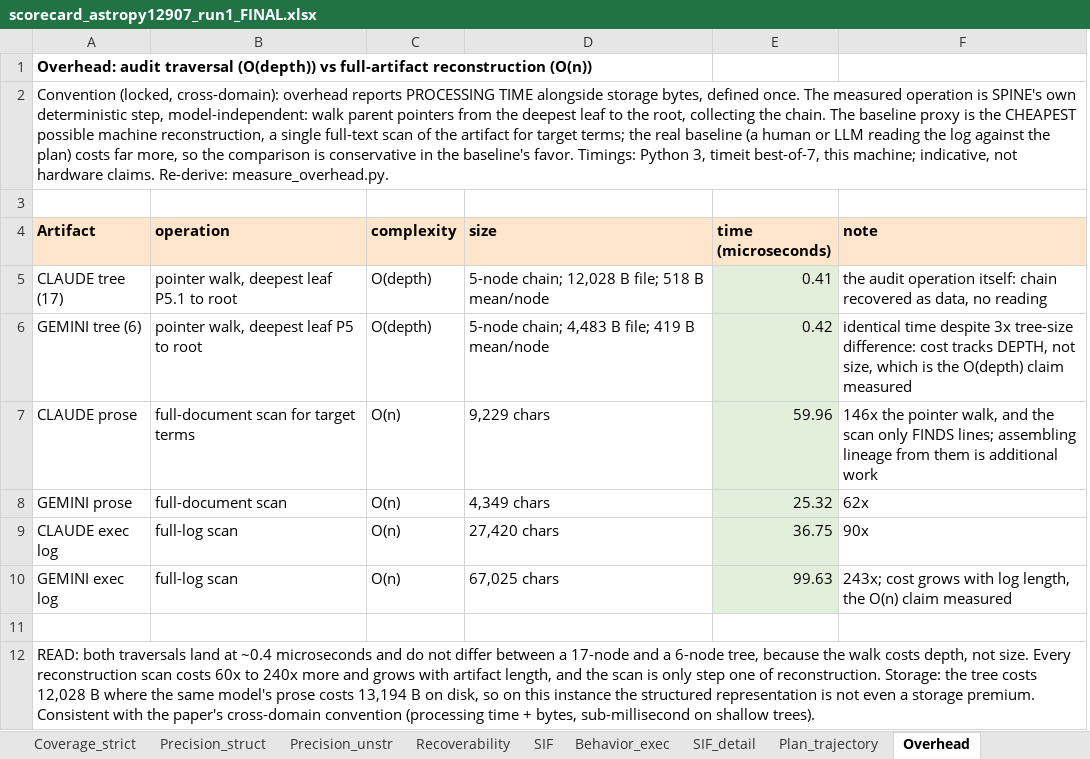
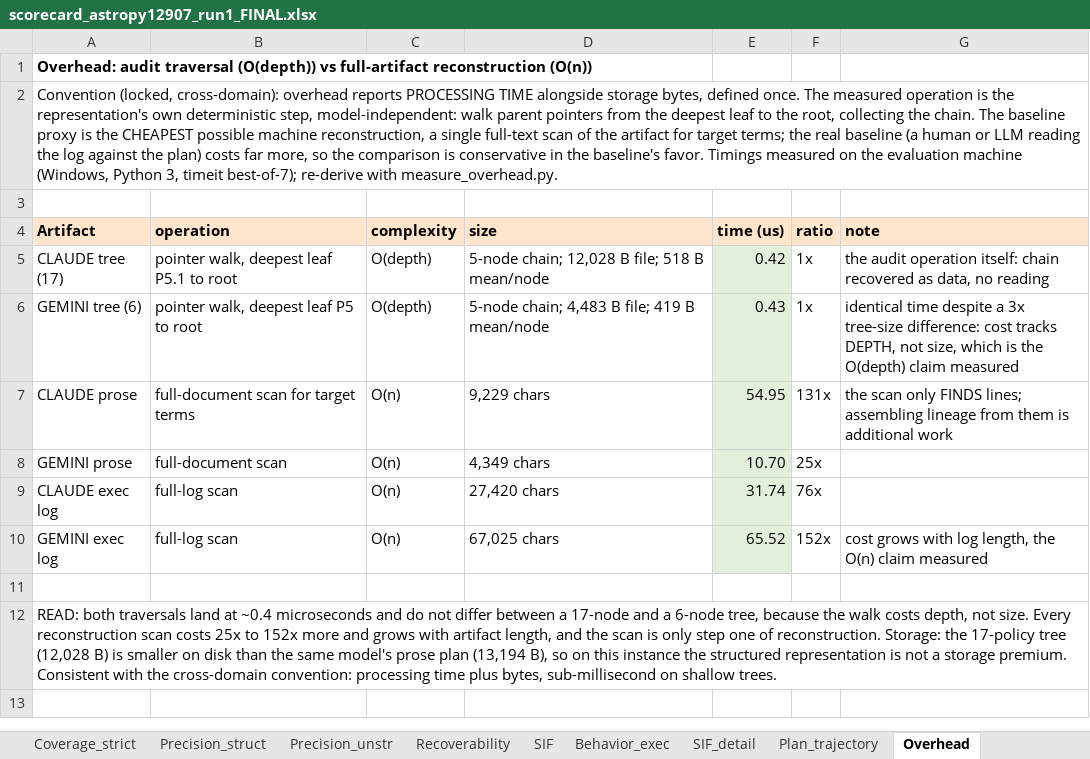
Before and after one commit to johnrypaduhilao/SPINE_project, an Excel workbook: 2nd_artifacts/astropy_12907/review_tools/scorecard_astropy12907_run1_FINAL.xlsx, sheet Overhead, drawn as a sheet; values as stored, in another font and other column widths than the file's, no borders; removed rows and columns are numbered as before the commit, all else as after; the diff names each change by its address in the sheet, - before the commit and + after, or states it on an @@ line.

```diff
--- a/2nd_artifacts/astropy_12907/review_tools/scorecard_astropy12907_run1_FINAL.xlsx (sheet Overhead)
+++ b/2nd_artifacts/astropy_12907/review_tools/scorecard_astropy12907_run1_FINAL.xlsx (sheet Overhead)
-column E (time (microseconds)), rows 5-10: 0.41 | 0.42 | 59.96 | 25.32 | 36.75 | 99.63
+column E (time (us)), rows 5-10: 0.42 | 0.43 | 54.95 | 10.70 | 31.74 | 65.52
+column F (ratio), rows 5-10: 1x | 1x | 131x | 25x | 76x | 152x
-A2 (Artifact): …operation is SPINE's own deterministic step, model-independent: walk parent pointers from the deepest leaf to the root, collecting the chain. The baseline proxy is the CHEAPEST possible machine reconstruction, a single full-text scan of the artifact for target terms; the real baseline (a human or LLM reading the log against the plan) costs far more, so the comparison is conservative in the baseline's favor. Timings: Python 3, timeit best-of-7, this machine; indicative, not hardware claims. Re-derive: measure_overhead.py.
+A2 (Artifact): …operation is the representation's own deterministic step, model-independent: walk parent pointers from the deepest leaf to the root, collecting the chain. The baseline proxy is the CHEAPEST possible machine reconstruction, a single full-text scan of the artifact for target terms; the real baseline (a human or LLM reading the log against the plan) costs far more, so the comparison is conservative in the baseline's favor. Timings measured on the evaluation machine (Windows, Python 3, timeit best-of-7); re-derive with measure_overhead.py.
-G6 (note): …time despite 3x tree-size…
+G6 (note): …time despite a 3x tree-size…
-G7 (note): 146x the pointer walk, and the scan…
+G7 (note): the scan…
-G8 (note): 62x
+G8 (note): (empty)
-G9 (note): 90x
+G9 (note): (empty)
-G10 (note): 243x; cost grows…
+G10 (note): cost grows…
-A12 (Artifact): …scan costs 60x to 240x more and grows with artifact length, and the scan is only step one of reconstruction. Storage: the tree costs 12,028 B where the same model's prose costs 13,194 B on disk, so on this instance the structured representation is not even a storage premium. Consistent with the paper's cross-domain convention (processing time + bytes, sub-millisecond on shallow trees).
+A12 (Artifact): …scan costs 25x to 152x more and grows with artifact length, and the scan is only step one of reconstruction. Storage: the 17-policy tree (12,028 B) is smaller on disk than the same model's prose plan (13,194 B), so on this instance the structured representation is not a storage premium. Consistent with the cross-domain convention: processing time plus bytes, sub-millisecond on shallow trees.
```
Also changed, not shown: 7 other files.
